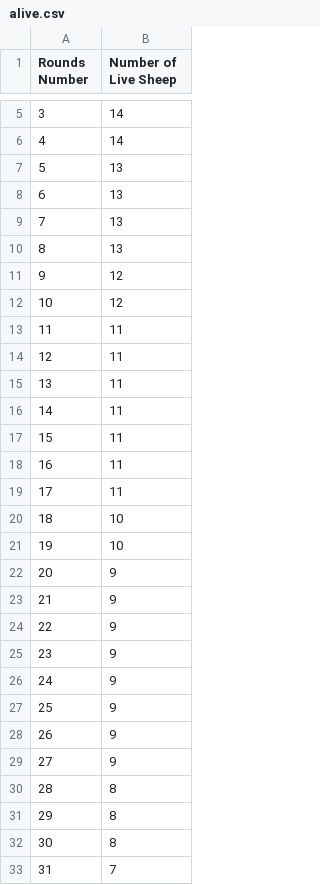
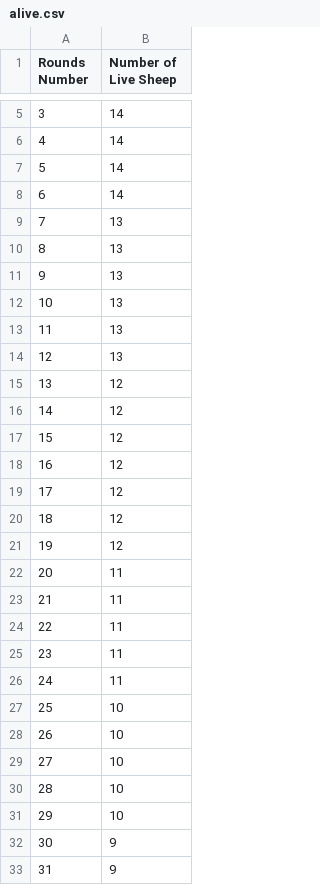
Before and after one commit to vitaliishulhan/wolf_sheep_simulation, a CSV file: alive.csv, drawn as a sheet; only a part is shown, gaps mark what is left out; the diff covers the shown part only.

Commit message:
module created; some changes in the test; in simulation.py getter and setter for sheep added

```diff
--- a/alive.csv
+++ b/alive.csv
@@ -6,28 +6,28 @@ Rounds Number,Number of Live Sheep
 4,14
-5,13
-6,13
+5,14
+6,14
 7,13
 8,13
-9,12
-10,12
-11,11
-12,11
-13,11
-14,11
-15,11
-16,11
-17,11
-18,10
-19,10
-20,9
-21,9
-22,9
-23,9
-24,9
-25,9
-26,9
-27,9
-28,8
-29,8
-30,8
-31,7
+9,13
+10,13
+11,13
+12,13
+13,12
+14,12
+15,12
+16,12
+17,12
+18,12
+19,12
+20,11
+21,11
+22,11
+23,11
+24,11
+25,10
+26,10
+27,10
+28,10
+29,10
+30,9
+31,9
```
Also changed, not shown: 16 edited cells elsewhere in this file, 32 other files.
